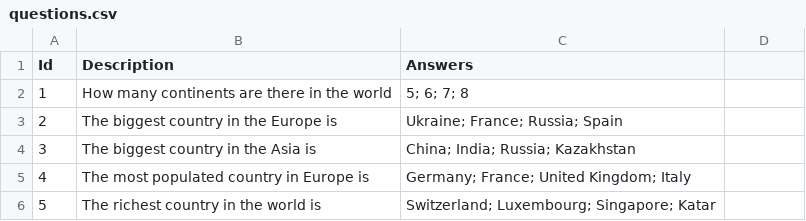
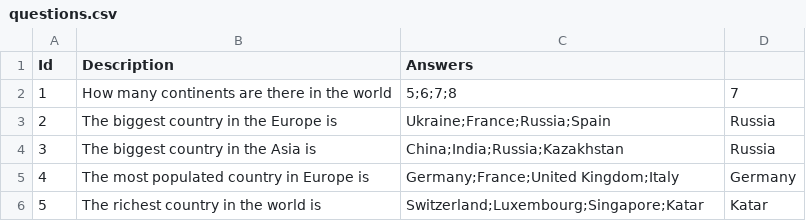
Before and after one commit to Nursultan1127/spring-testing, a CSV file: src/main/resources/questions.csv, drawn as a sheet.

```diff
--- a/src/main/resources/questions.csv
+++ b/src/main/resources/questions.csv
@@ -1,6 +1,6 @@
 Id, Description, Answers
-1, How many continents are there in the world, 5; 6; 7; 8
-2, The biggest country in the Europe is, Ukraine; France; Russia; Spain
-3, The biggest country in the Asia is, China; India; Russia; Kazakhstan
-4, The most populated country in Europe is, Germany; France; United Kingdom; Italy
-5, The richest country in the world is, Switzerland; Luxembourg; Singapore; Katar
+1, How many continents are there in the world, 5;6;7;8, 7
+2, The biggest country in the Europe is, Ukraine;France;Russia;Spain, Russia
+3, The biggest country in the Asia is, China;India;Russia;Kazakhstan, Russia
+4, The most populated country in Europe is, Germany;France;United Kingdom;Italy,Germany
+5, The richest country in the world is, Switzerland;Luxembourg;Singapore;Katar, Katar
```
Also changed, not shown: 27 other files.
